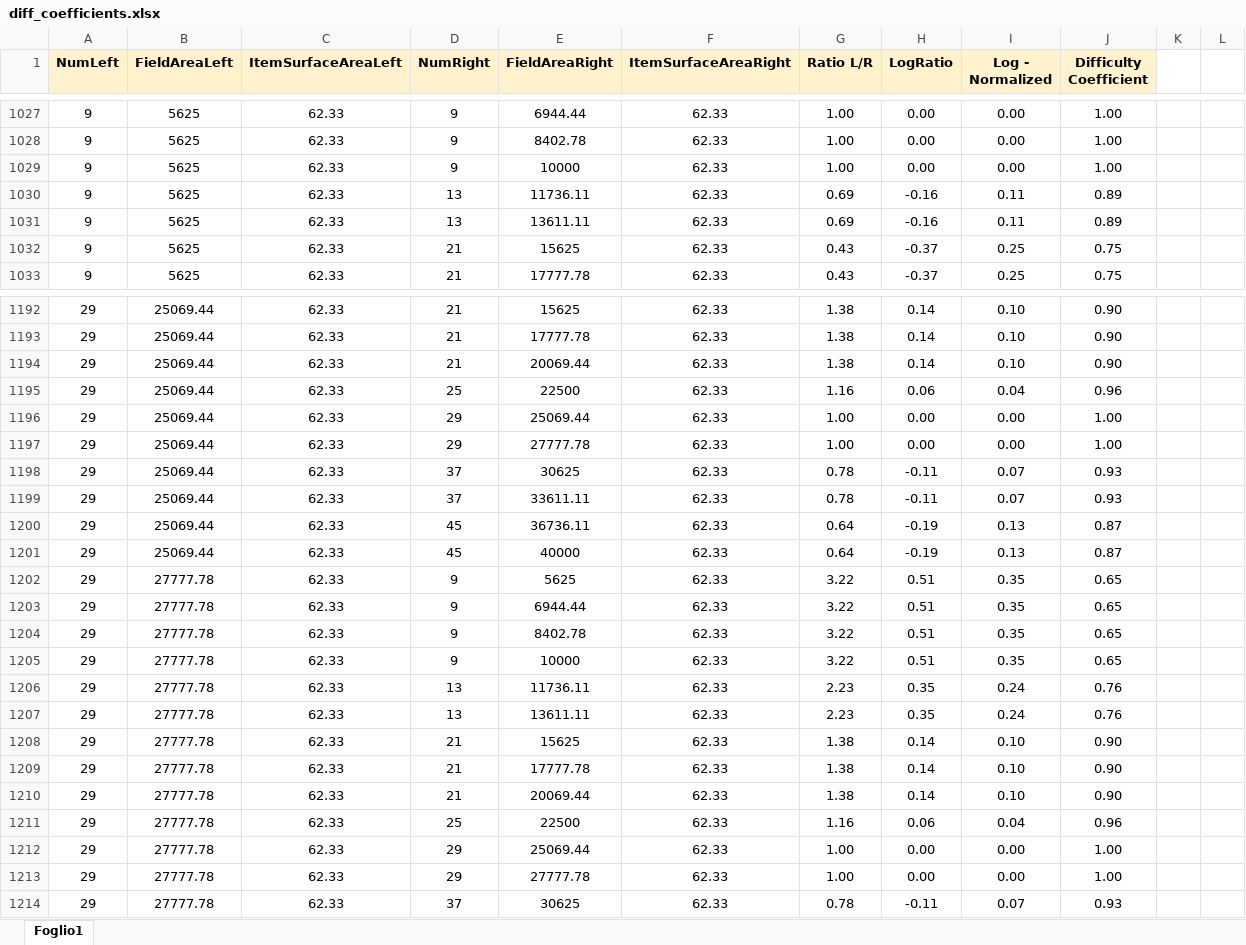
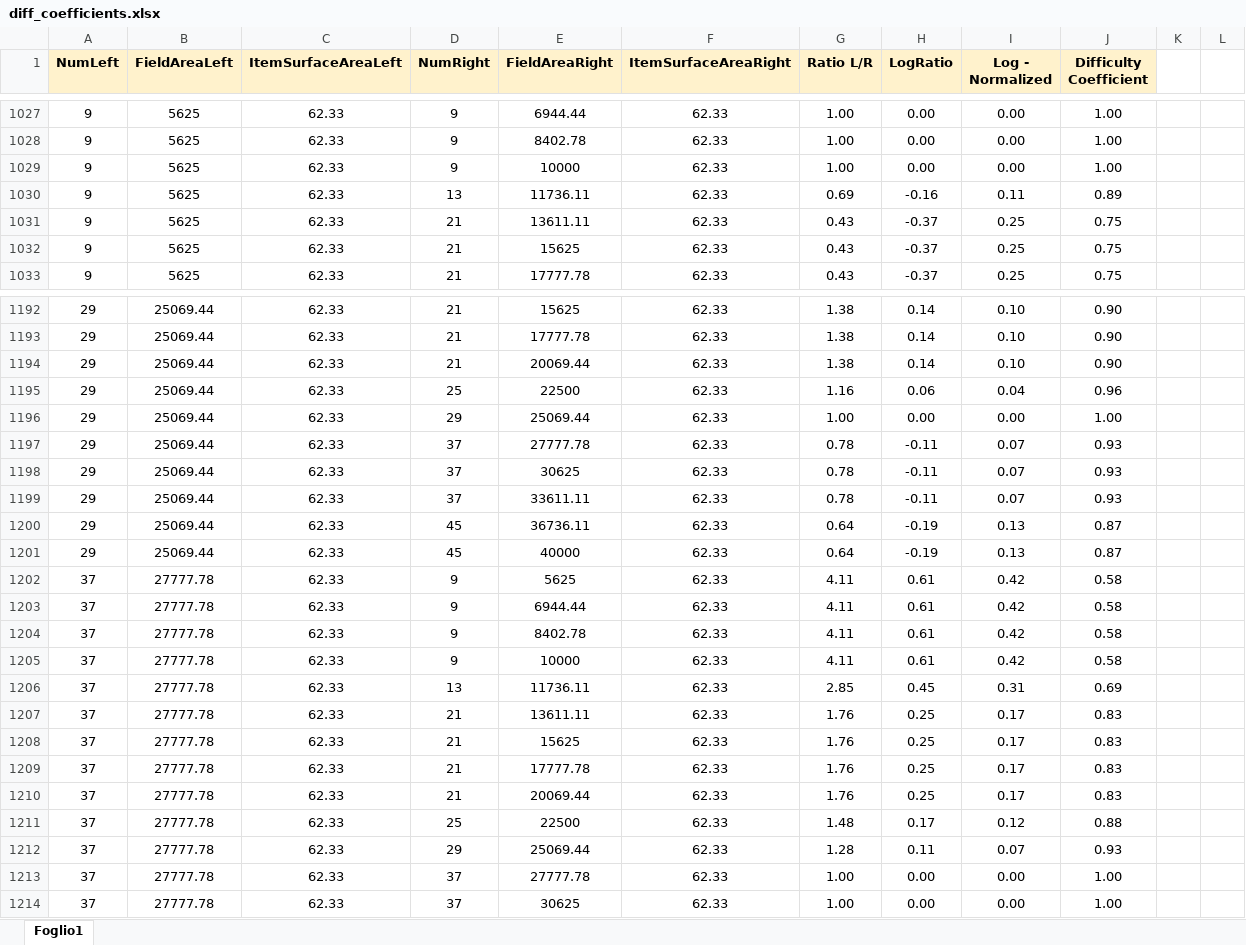
Before and after one commit to defeolab/Dyscalculia, an Excel workbook: python-server/server-master/Python/dataset/diff_coefficients.xlsx, sheet Foglio1, drawn as a sheet; only a part is shown, gaps mark what is left out; values as stored, in another font and other column widths than the file's, no borders; removed rows and columns are numbered as before the commit, all else as after; the diff covers the shown part only; the diff names each change by its address in the sheet, - before the commit and + after, or states it on an @@ line.

```diff
--- a/python-server/server-master/Python/dataset/diff_coefficients.xlsx (sheet Foglio1)
+++ b/python-server/server-master/Python/dataset/diff_coefficients.xlsx (sheet Foglio1)
-D1031 (NumRight): 13
+D1031 (NumRight): 21
-G1031 (Ratio L/R): 0.69
+G1031 (Ratio L/R): 0.43
-H1031 (LogRatio): -0.16
+H1031 (LogRatio): -0.37
-I1031 (Log - Normalized): 0.11
+I1031 (Log - Normalized): 0.25
-J1031 (Difficulty Coefficient): 0.89
+J1031 (Difficulty Coefficient): 0.75
-D1197 (NumRight): 29
+D1197 (NumRight): 37
-G1197 (Ratio L/R): 1.00
+G1197 (Ratio L/R): 0.78
-H1197 (LogRatio): 0.00
+H1197 (LogRatio): -0.11
-I1197 (Log - Normalized): 0.00
+I1197 (Log - Normalized): 0.07
-J1197 (Difficulty Coefficient): 1.00
+J1197 (Difficulty Coefficient): 0.93
-A1202:A1206 (NumLeft): 29
+A1202:A1206 (NumLeft): 37
-G1202:G1205 (Ratio L/R): 3.22
+G1202:G1205 (Ratio L/R): 4.11
-H1202:H1205 (LogRatio): 0.51
+H1202:H1205 (LogRatio): 0.61
-I1202:I1205 (Log - Normalized): 0.35
+I1202:I1205 (Log - Normalized): 0.42
-J1202:J1205 (Difficulty Coefficient): 0.65
+J1202:J1205 (Difficulty Coefficient): 0.58
-G1206 (Ratio L/R): 2.23
+G1206 (Ratio L/R): 2.85
-H1206 (LogRatio): 0.35
+H1206 (LogRatio): 0.45
-I1206 (Log - Normalized): 0.24
+I1206 (Log - Normalized): 0.31
-J1206 (Difficulty Coefficient): 0.76
+J1206 (Difficulty Coefficient): 0.69
-row 1207: 29 | 27777.78 | 62.33 | 13 | 13611.11 | 62.33 | 2.23 | 0.35 | 0.24 | 0.76
-row 1208: 29 | 27777.78 | 62.33 | 21 | 15625 | 62.33 | 1.38 | 0.14 | 0.10 | 0.90
-row 1209: 29 | 27777.78 | 62.33 | 21 | 17777.78 | 62.33 | 1.38 | 0.14 | 0.10 | 0.90
-row 1210: 29 | 27777.78 | 62.33 | 21 | 20069.44 | 62.33 | 1.38 | 0.14 | 0.10 | 0.90
-row 1211: 29 | 27777.78 | 62.33 | 25 | 22500 | 62.33 | 1.16 | 0.06 | 0.04 | 0.96
+row 1207: 37 | 27777.78 | 62.33 | 21 | 13611.11 | 62.33 | 1.76 | 0.25 | 0.17 | 0.83
+row 1208: 37 | 27777.78 | 62.33 | 21 | 15625 | 62.33 | 1.76 | 0.25 | 0.17 | 0.83
+row 1209: 37 | 27777.78 | 62.33 | 21 | 17777.78 | 62.33 | 1.76 | 0.25 | 0.17 | 0.83
+row 1210: 37 | 27777.78 | 62.33 | 21 | 20069.44 | 62.33 | 1.76 | 0.25 | 0.17 | 0.83
+row 1211: 37 | 27777.78 | 62.33 | 25 | 22500 | 62.33 | 1.48 | 0.17 | 0.12 | 0.88
+row 1212: 37 | 27777.78 | 62.33 | 29 | 25069.44 | 62.33 | 1.28 | 0.11 | 0.07 | 0.93
-A1213:A1214 (NumLeft): 29
+A1213:A1214 (NumLeft): 37
-D1213:D1214 (NumRight): 29
+D1213:D1214 (NumRight): 37
-E1213 (FieldAreaRight): 25069.44
+E1213 (FieldAreaRight): 27777.78
-E1214 (FieldAreaRight): 27777.78
+E1214 (FieldAreaRight): 30625
-row 1214: 29 | 27777.78 | 62.33 | 37 | 30625 | 62.33 | 0.78 | -0.11 | 0.07 | 0.93
```
Also changed, not shown: 6 added rows, 6 removed rows and 647 edited cells elsewhere in this sheet, formulas that keep their value, 5 other files.
